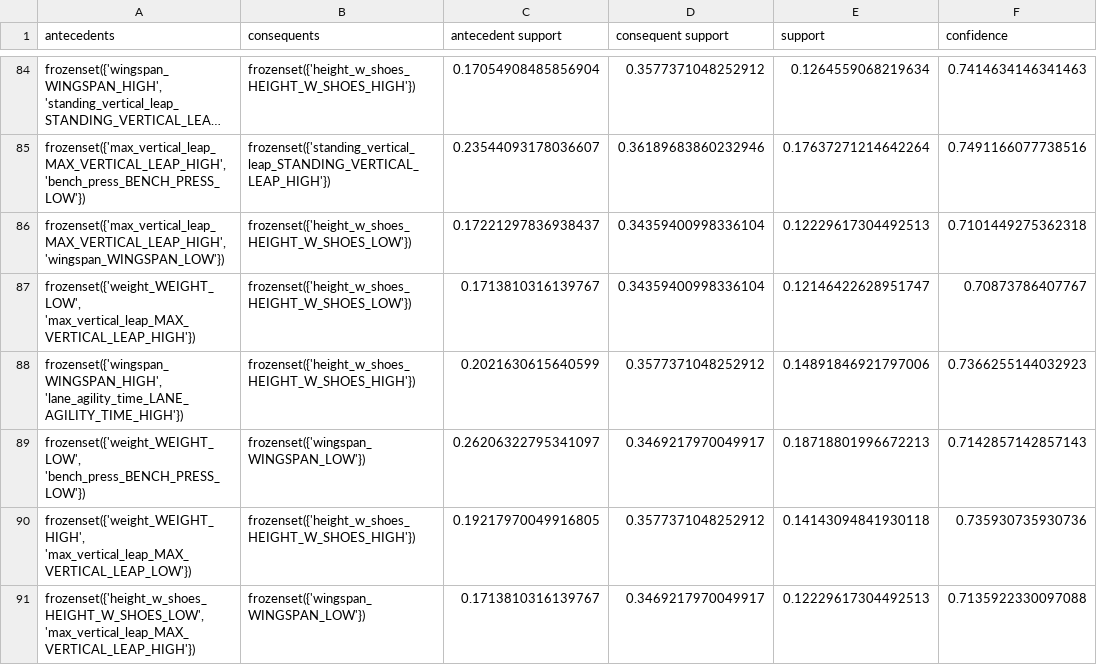
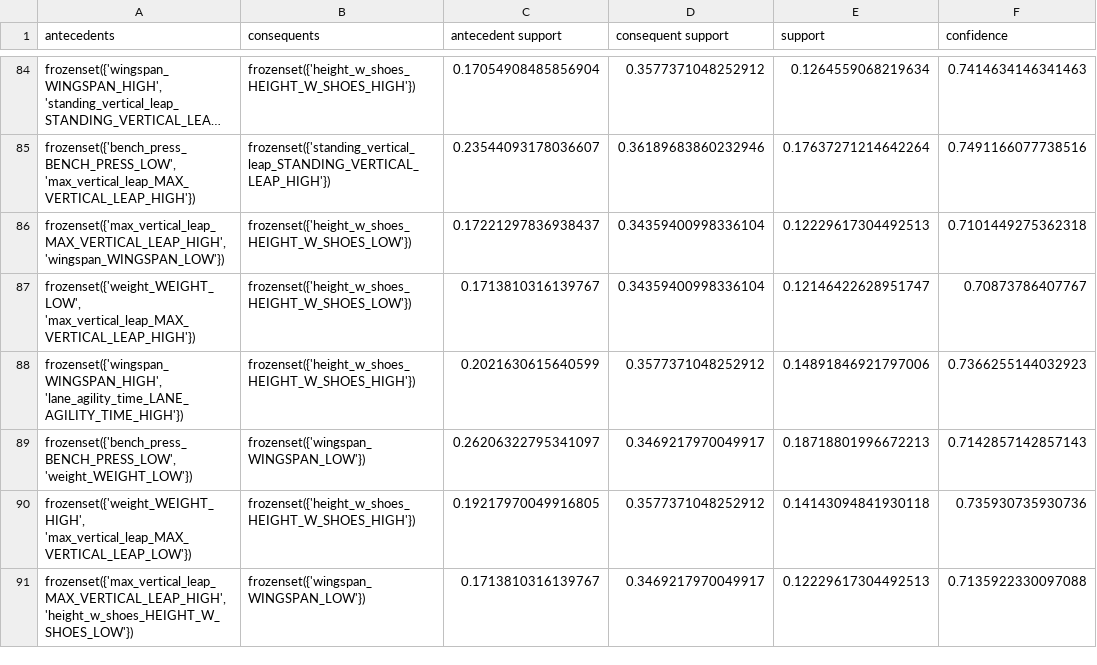
Before and after one commit to andjixi/nba-player-analysis, a CSV file: results/association_rules.csv, drawn as a sheet; only a part is shown, gaps mark what is left out; long unchanged cells end in …; the diff covers the shown part only; the diff names each change by its address in the sheet, - before the commit and + after, or states it on an @@ line.

```diff
--- a/results/association_rules.csv
+++ b/results/association_rules.csv
-A85 (antecedents): frozenset({'max_vertical_leap_MAX_VERTICAL_LEAP_HIGH', 'bench_press_BENCH_PRESS_LOW'})
+A85 (antecedents): frozenset({'bench_press_BENCH_PRESS_LOW', 'max_vertical_leap_MAX_VERTICAL_LEAP_HIGH'})
-A89 (antecedents): frozenset({'weight_WEIGHT_LOW', 'bench_press_BENCH_PRESS_LOW'})
+A89 (antecedents): frozenset({'bench_press_BENCH_PRESS_LOW', 'weight_WEIGHT_LOW'})
-A91 (antecedents): frozenset({'height_w_shoes_HEIGHT_W_SHOES_LOW', 'max_vertical_leap_MAX_VERTICAL_LEAP_HIGH'})
+A91 (antecedents): frozenset({'max_vertical_leap_MAX_VERTICAL_LEAP_HIGH', 'height_w_shoes_HEIGHT_W_SHOES_LOW'})
```
Also changed, not shown: 2 moved rows and 54 edited cells elsewhere in this file, results/frequent_itemsets.csv, 12 other files.
